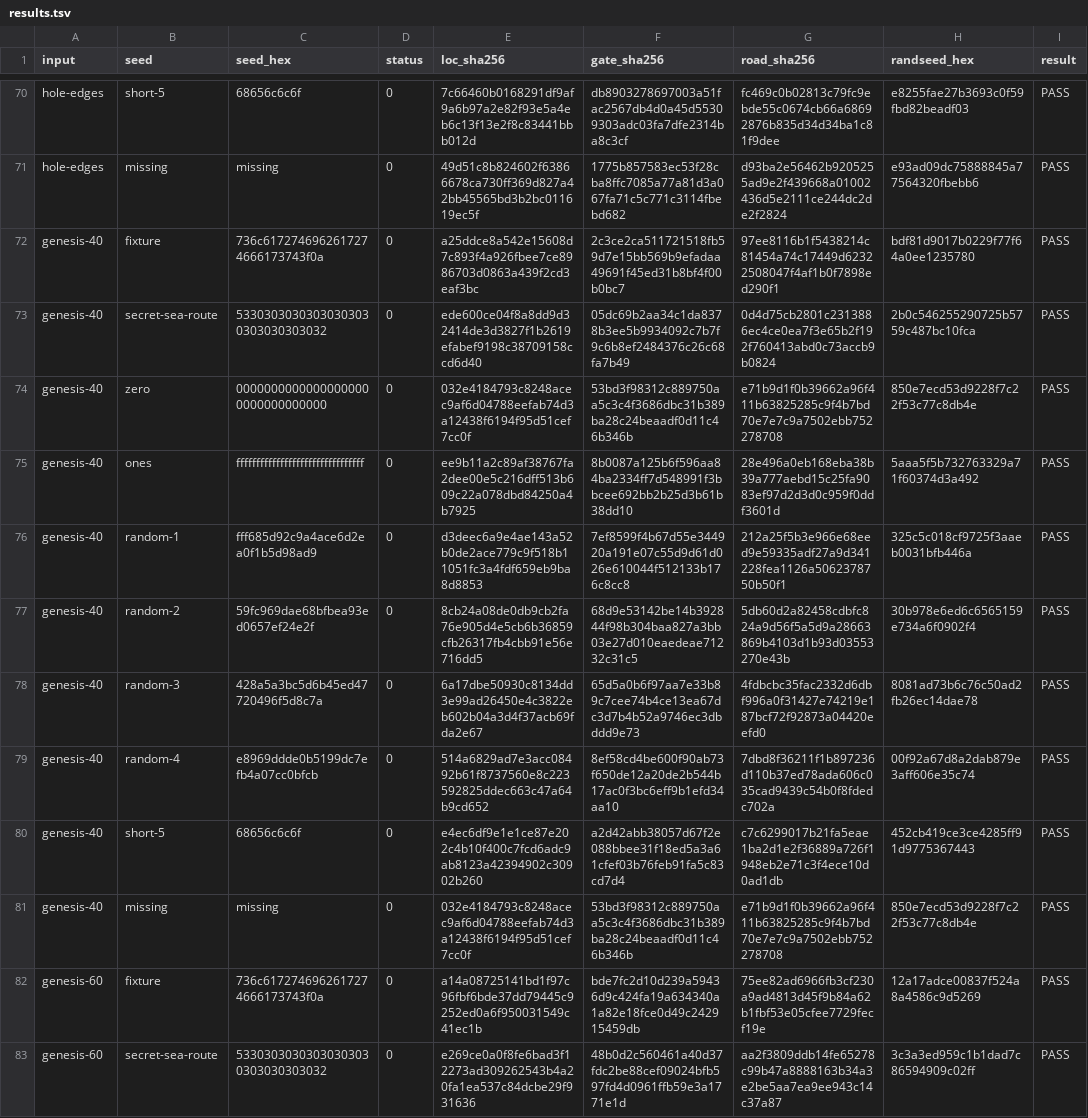
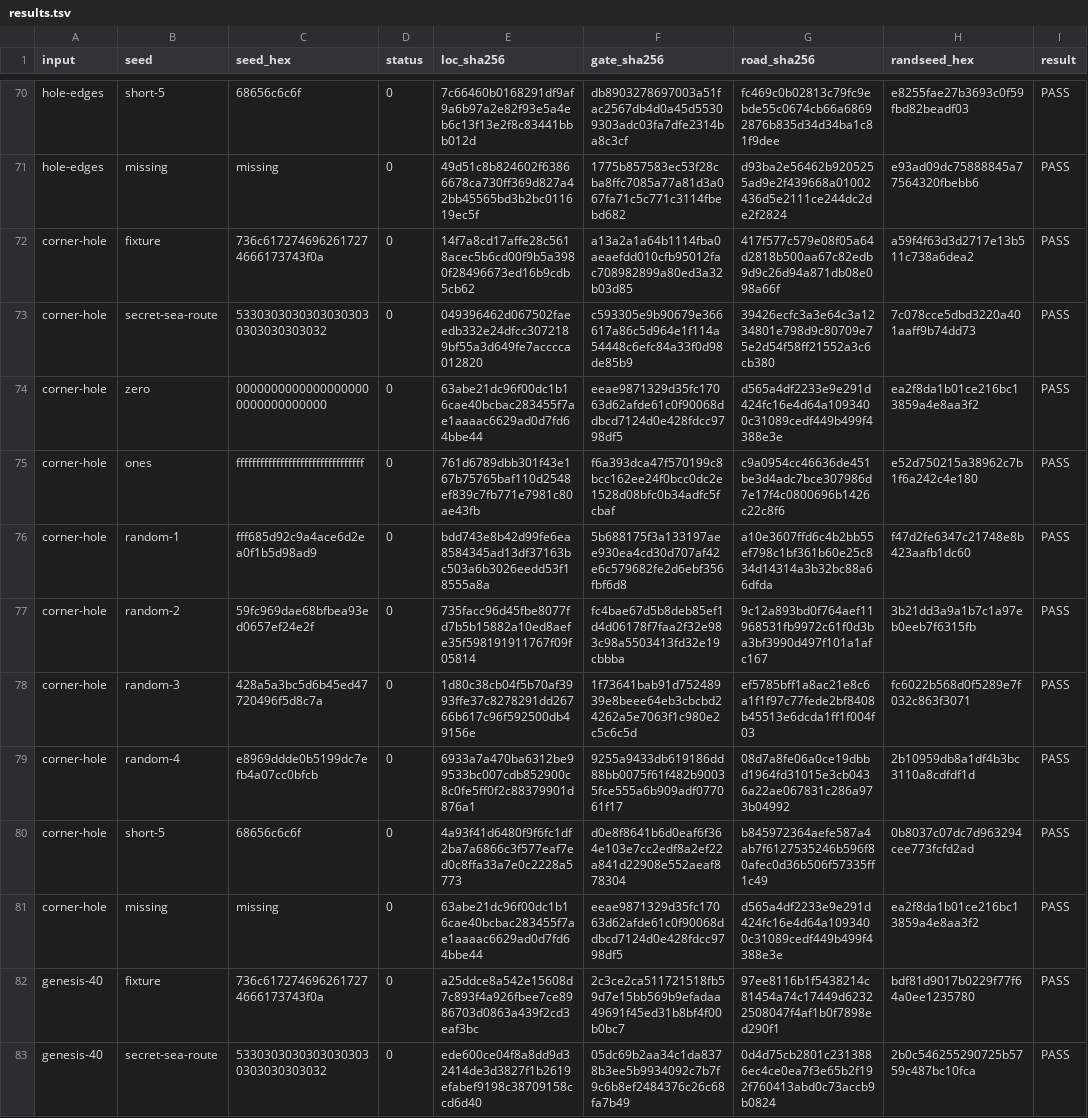
Before and after one commit to mdhender/g3g0, a TSV file: tools/mapgen-compat/results.tsv, drawn as a sheet; only a part is shown, gaps mark what is left out; the shorter side is filled out with more unchanged rows.

```diff
--- a/tools/mapgen-compat/results.tsv
+++ b/tools/mapgen-compat/results.tsv
@@ -71,2 +71,12 @@ hole-edges	short-5	68656c6c6f	0	7c66460b0168291df9af9a6b97a2e82f93e5a4eb6c13f13e
 hole-edges	missing	missing	0	49d51c8b824602f63866678ca730ff369d827a42bb45565bd3b2bc011619ec5f	1775b857583ec53f28cba8ffc7085a77a81d3a067fa71c5c771c3114fbebd682	d93ba2e56462b9205255ad9e2f439668a01002436d5e2111ce244dc2de2f2824	e93ad09dc75888845a77564320fbebb6	PASS
+corner-hole	fixture	736c6172746962617274666173743f0a	0	14f7a8cd17affe28c5618acec5b6cd00f9b5a3980f28496673ed16b9cdb5cb62	a13a2a1a64b1114fba0aeaefdd010cfb95012fac708982899a80ed3a32b03d85	417f577c579e08f05a64d2818b500aa67c82edb9d9c26d94a871db08e098a66f	a59f4f63d3d2717e13b511c738a6dea2	PASS
+corner-hole	secret-sea-route	53303030303030303030303030303032	0	049396462d067502faeedb332e24dfcc3072189bf55a3d649fe7acccca012820	c593305e9b90679e366617a86c5d964e1f114a54448c6efc84a33f0d98de85b9	39426ecfc3a3e64c3a1234801e798d9c80709e75e2d54f58ff21552a3c6cb380	7c078cce5dbd3220a401aaff9b74dd73	PASS
+corner-hole	zero	00000000000000000000000000000000	0	63abe21dc96f00dc1b16cae40bcbac283455f7ae1aaaac6629ad0d7fd64bbe44	eeae9871329d35fc17063d62afde61c0f90068ddbcd7124d0e428fdcc9798df5	d565a4df2233e9e291d424fc16e4d64a1093400c31089cedf449b499f4388e3e	ea2f8da1b01ce216bc13859a4e8aa3f2	PASS
+corner-hole	ones	ffffffffffffffffffffffffffffffff	0	761d6789dbb301f43e167b75765baf110d2548ef839c7fb771e7981c80ae43fb	f6a393dca47f570199c8bcc162ee24f0bcc0dc2e1528d08bfc0b34adfc5fcbaf	c9a0954cc46636de451be3d4adc7bce307986d7e17f4c0800696b1426c22c8f6	e52d750215a38962c7b1f6a242c4e180	PASS
+corner-hole	random-1	fff685d92c9a4ace6d2ea0f1b5d98ad9	0	bdd743e8b42d99fe6ea8584345ad13df37163bc503a6b3026eedd53f18555a8a	5b688175f3a133197aee930ea4cd30d707af42e6c579682fe2d6ebf356fbf6d8	a10e3607ffd6c4b2bb55ef798c1bf361b60e25c834d14314a3b32bc88a66dfda	f47d2fe6347c21748e8b423aafb1dc60	PASS
+corner-hole	random-2	59fc969dae68bfbea93ed0657ef24e2f	0	735facc96d45fbe8077fd7b5b15882a10ed8aefe35f598191911767f09f05814	fc4bae67d5b8deb85ef1d4d06178f7faa2f32e983c98a5503413fd32e19cbbba	9c12a893bd0f764aef11968531fb9972c61f0d3ba3bf3990d497f101a1afc167	3b21dd3a9a1b7c1a97eb0eeb7f6315fb	PASS
+corner-hole	random-3	428a5a3bc5d6b45ed47720496f5d8c7a	0	1d80c38cb04f5b70af3993ffe37c8278291dd26766b617c96f592500db49156e	1f73641bab91d75248939e8beee64eb3cbcbd24262a5e7063f1c980e2c5c6c5d	ef5785bff1a8ac21e8c6a1f1f97c77fede2bf8408b45513e6dcda1ff1f004f03	fc6022b568d0f5289e7f032c863f3071	PASS
+corner-hole	random-4	e8969ddde0b5199dc7efb4a07cc0bfcb	0	6933a7a470ba6312be99533bc007cdb852900c8c0fe5ff0f2c88379901d876a1	9255a9433db619186dd88bb0075f61f482b90035fce555a6b909adf077061f17	08d7a8fe06a0ce19dbbd1964fd31015e3cb0436a22ae067831c286a973b04992	2b10959db8a1df4b3bc3110a8cdfdf1d	PASS
+corner-hole	short-5	68656c6c6f	0	4a93f41d6480f9f6fc1df2ba7a6866c3f577eaf7ed0c8ffa33a7e0c2228a5773	d0e8f8641b6d0eaf6f364e103e7cc2edf8a2ef22a841d22908e552aeaf878304	b845972364aefe587a4ab7f6127535246b596f80afec0d36b506f57335ff1c49	0b8037c07dc7d963294cee773fcfd2ad	PASS
+corner-hole	missing	missing	0	63abe21dc96f00dc1b16cae40bcbac283455f7ae1aaaac6629ad0d7fd64bbe44	eeae9871329d35fc17063d62afde61c0f90068ddbcd7124d0e428fdcc9798df5	d565a4df2233e9e291d424fc16e4d64a1093400c31089cedf449b499f4388e3e	ea2f8da1b01ce216bc13859a4e8aa3f2	PASS
 genesis-40	fixture	736c6172746962617274666173743f0a	0	a25ddce8a542e15608d7c893f4a926fbee7ce8986703d0863a439f2cd3eaf3bc	2c3ce2ca511721518fb59d7e15bb569b9efadaa49691f45ed31b8bf4f00b0bc7	97ee8116b1f5438214c81454a74c17449d62322508047f4af1b0f7898ed290f1	bdf81d9017b0229f77f64a0ee1235780	PASS
```
Also changed, not shown: 5 other files.
